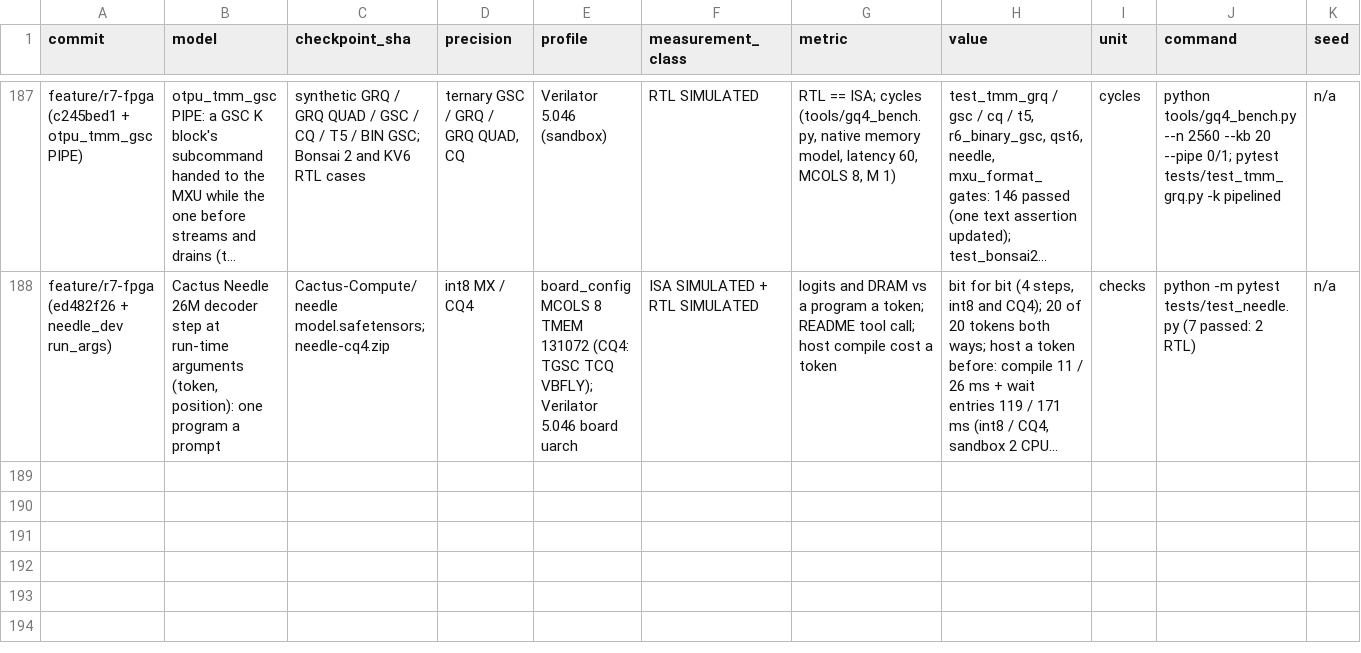
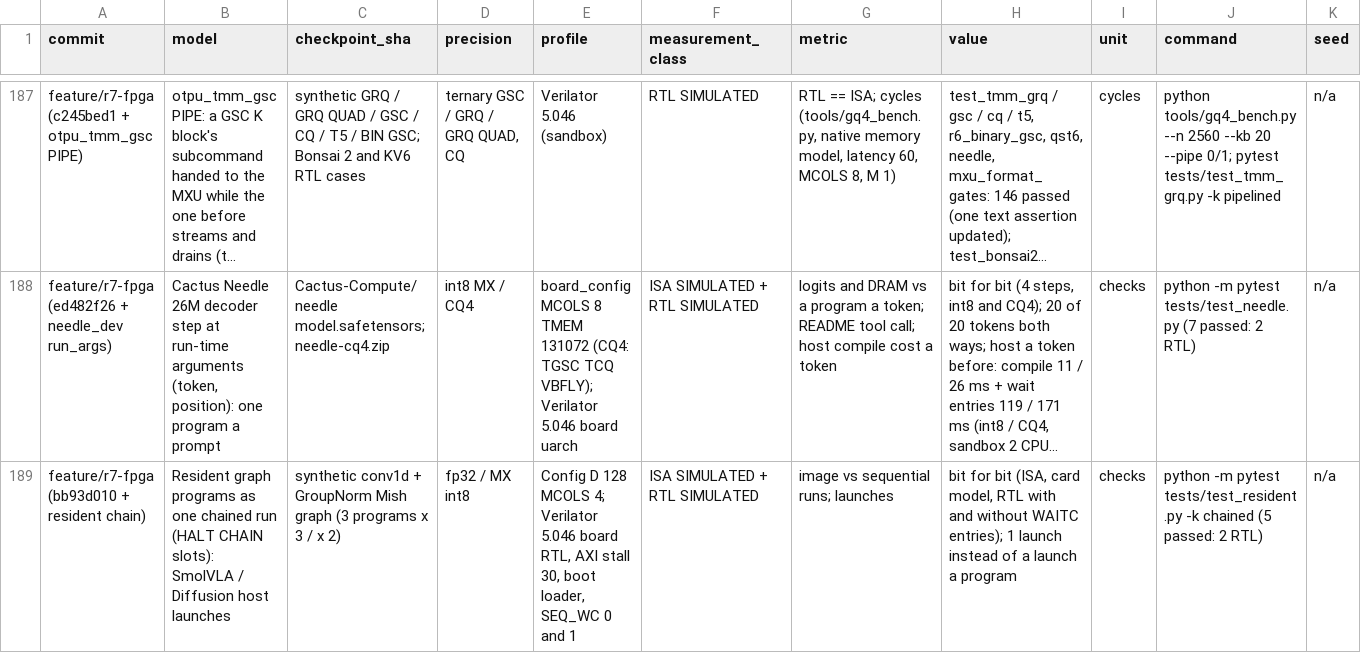
Before and after one commit to MarsWise/openTPU, a CSV file: docs/nextgen/VERIFIED_RESULTS.csv, drawn as a sheet; only a part is shown, gaps mark what is left out; long unchanged cells end in …; rows hold the shown columns only; the diff names each change by its address in the sheet, - before the commit and + after, or states it on an @@ line.

```diff
--- a/docs/nextgen/VERIFIED_RESULTS.csv
+++ b/docs/nextgen/VERIFIED_RESULTS.csv
+row 189: feature/r7-fpga (bb93d010 + resident chain) | Resident graph programs as one chained run (HALT CHAIN slots): SmolVLA / Diffusion host launches | synthetic conv1d + GroupNorm Mish graph (3 programs x 3 / x 2) | fp32 / MX int8 | Config D 128 MCOLS 4; Verilator 5.046 board RTL, AXI stall 30, boot loader, SEQ_WC 0 and 1 | ISA SIMULATED + RTL SIMULATED | image vs sequential runs; launches | bit for bit (ISA, card model, RTL with and without WAITC entries); 1 launch instead of a launch a program | checks | python -m pytest tests/test_resident.py -k chained (5 passed: 2 RTL) | n/a
```
Also changed, not shown: 6 other files.
